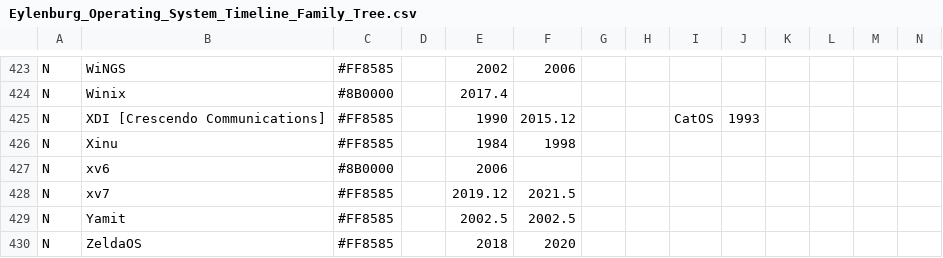
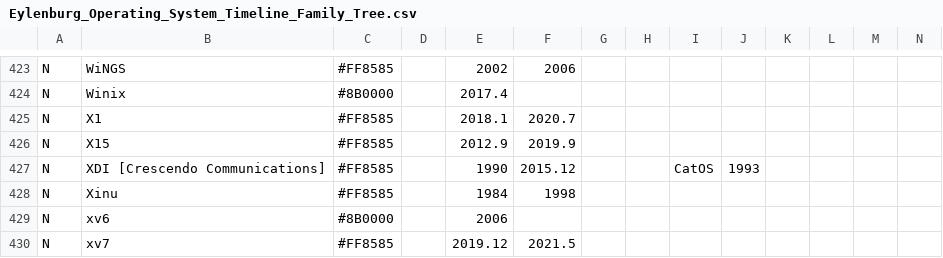
Before and after one commit to eylenburg/eylenburg.github.io, a CSV file: os-family-tree/Eylenburg_Operating_System_Timeline_Family_Tree.csv, drawn as a sheet; only a part is shown, gaps mark what is left out; the shorter side is filled out with more unchanged rows; rows hold the shown columns only; the diff names each change by its address in the sheet, - before the commit and + after, or states it on an @@ line.

Commit message:
Update Eylenburg_Operating_System_Timeline_Family_Tree.csv

```diff
--- a/os-family-tree/Eylenburg_Operating_System_Timeline_Family_Tree.csv
+++ b/os-family-tree/Eylenburg_Operating_System_Timeline_Family_Tree.csv
+row 425: N | X1 | #FF8585 |  | 2018.1 | 2020.7
+row 426: N | X15 | #FF8585 |  | 2012.9 | 2019.9
```
